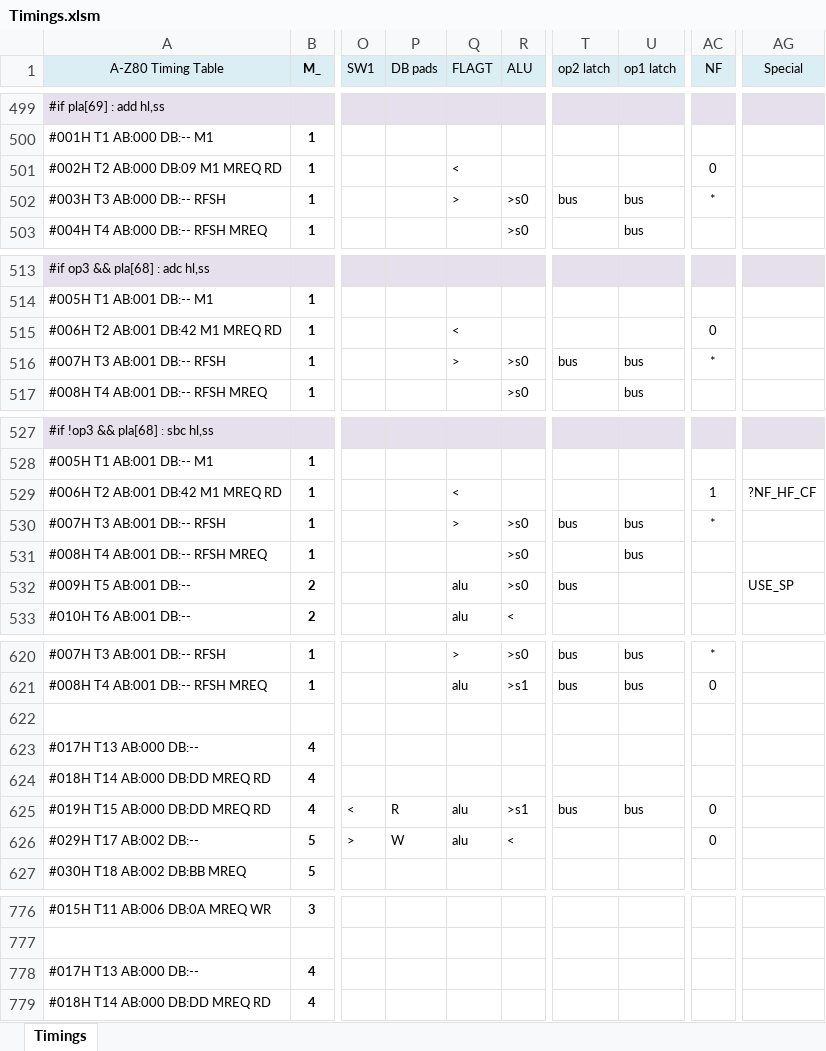
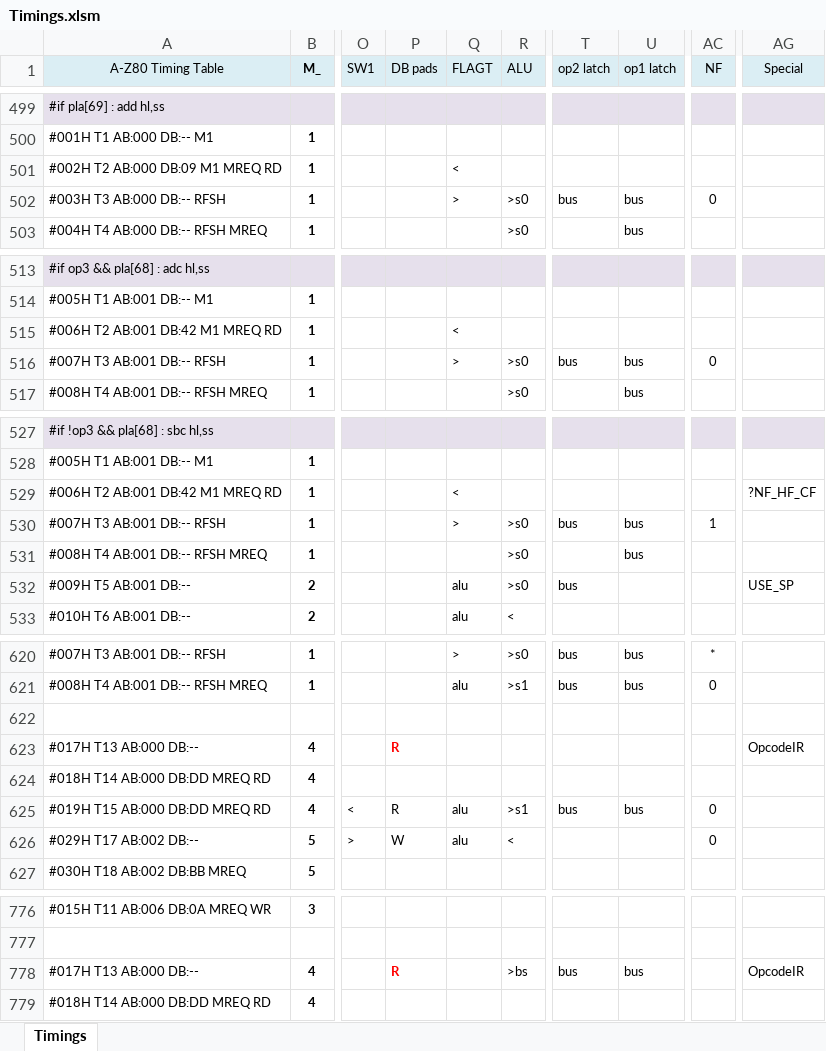
Before and after one commit to gdevic/A-Z80, an Excel workbook: cpu/control/Timings.xlsm, sheet Timings, drawn as a sheet; only a part is shown, gaps mark what is left out; values as stored, in another font and other column widths than the file's, no borders; conditional formats not drawn; the diff covers the shown part only; the diff names each change by its address in the sheet, - before the commit and + after, or states it on an @@ line.

Commit message:
z80: ALU: Adding alu_latch module + other changes
- Added alu_latch that enables on a nclk
- Used alu_latch in alu_flags throughout
- Added new latch to ALU; add nclk as enable wire
- Added new latch to alu_control's half-parity latch
Also: fixed some timings
Currently failing: RST and LDIR (family)

```diff
--- a/cpu/control/Timings.xlsm (sheet Timings)
+++ b/cpu/control/Timings.xlsm (sheet Timings)
-AC501 (NF): 0
+AC501 (NF): (empty)
-AC502 (NF): *
+AC502 (NF): 0
-AC515 (NF): 0
+AC515 (NF): (empty)
-AC516 (NF): *
+AC516 (NF): 0
-AC529 (NF): 1
+AC529 (NF): (empty)
-AC530 (NF): *
+AC530 (NF): 1
-P623 (DB pads): (empty)
+P623 (DB pads): R
-AG623 (Special): (empty)
+AG623 (Special): OpcodeIR
-P778 (DB pads): (empty)
+P778 (DB pads): R
-R778 (ALU): (empty)
+R778 (ALU): >bs
-T778 (op2 latch): (empty)
+T778 (op2 latch): bus
-U778 (op1 latch): (empty)
+U778 (op1 latch): bus
-AG778 (Special): (empty)
+AG778 (Special): OpcodeIR
```
Also changed, not shown: 28 edited cells elsewhere in this sheet, 27 other files.
